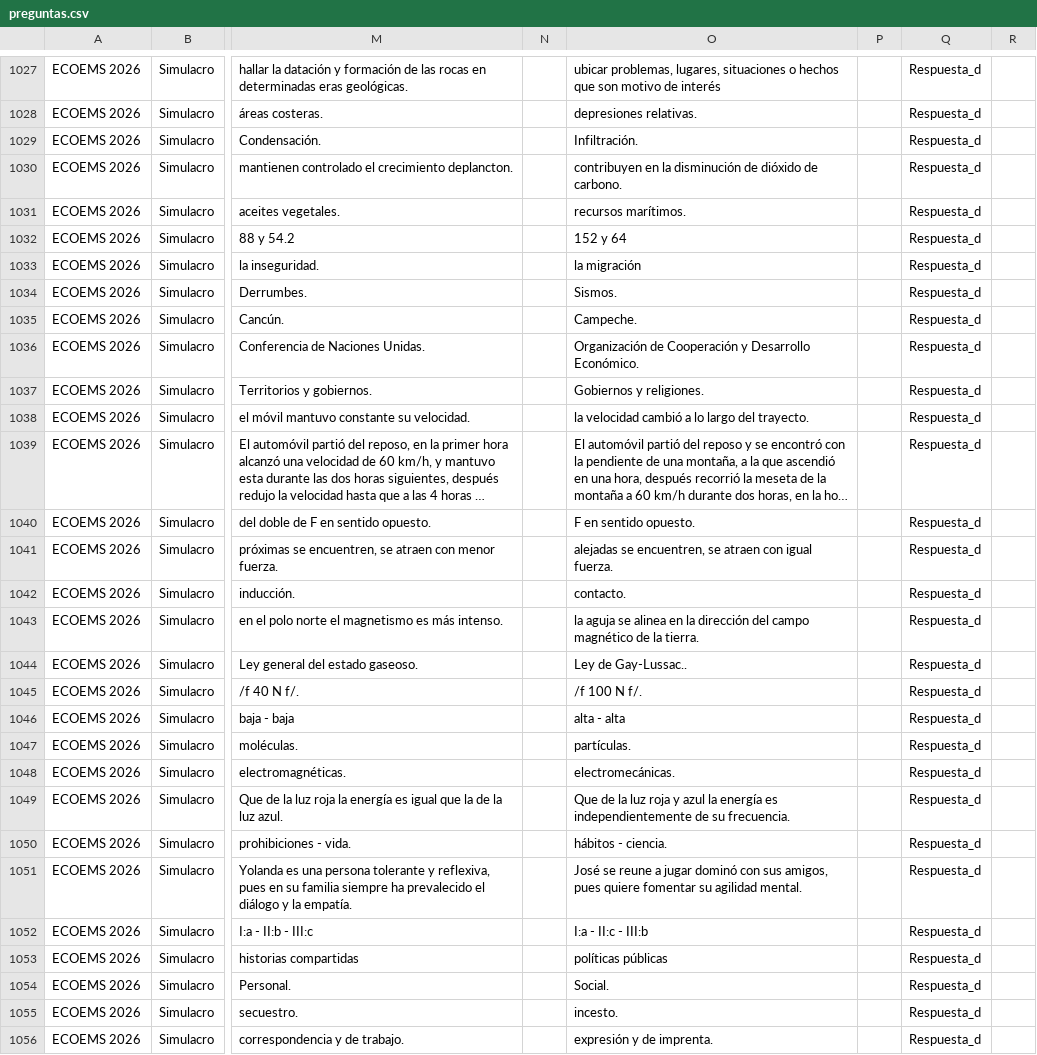
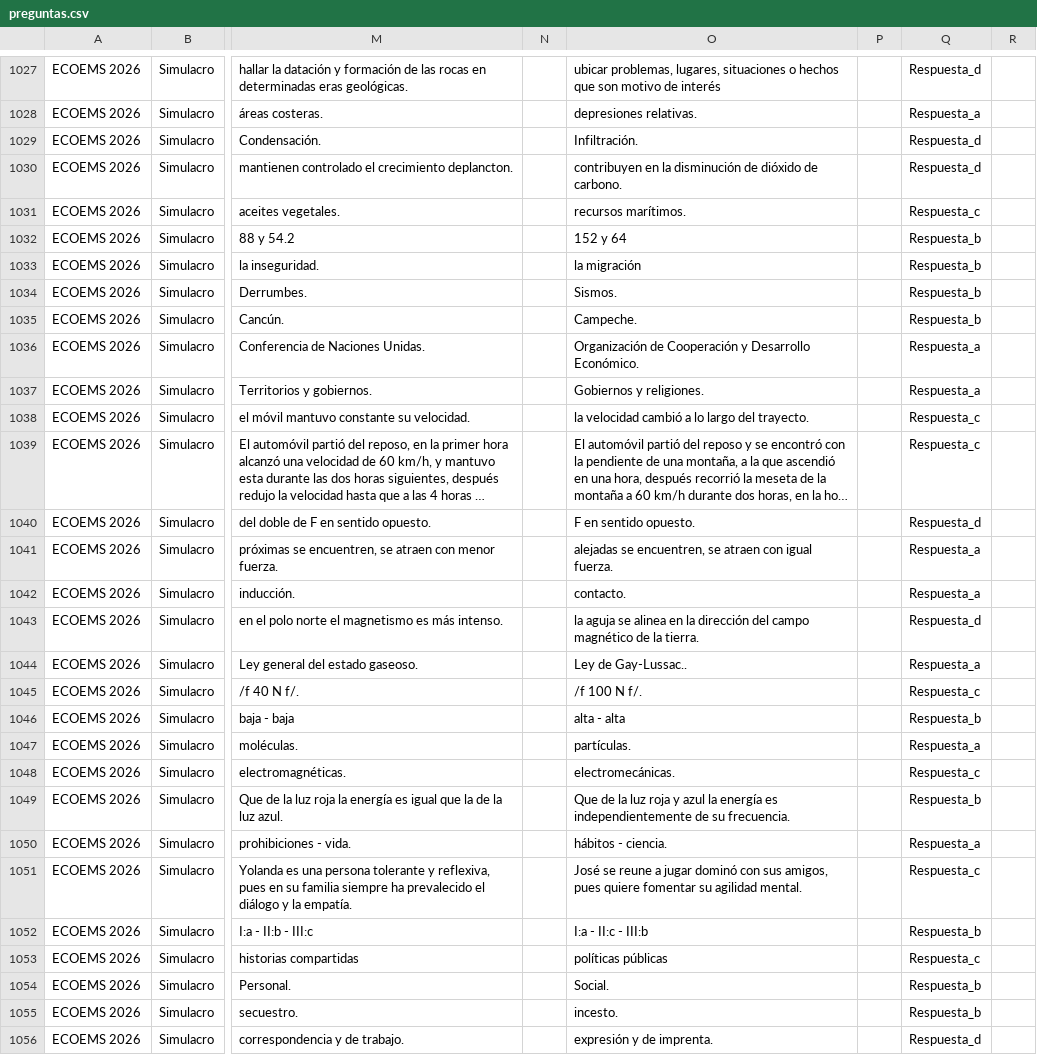
Before and after one commit to sitiocaep/SdEC, a CSV file: preguntas.csv, drawn as a sheet; only a part is shown, gaps mark what is left out; long unchanged cells end in …; the diff covers the shown part only; the diff names each change by its address in the sheet, - before the commit and + after, or states it on an @@ line.

```diff
--- a/preguntas.csv
+++ b/preguntas.csv
-Q1028: Respuesta_d
+Q1028: Respuesta_a
-Q1031: Respuesta_d
+Q1031: Respuesta_c
-Q1032:Q1035: Respuesta_d
+Q1032:Q1035: Respuesta_b
-Q1036:Q1037: Respuesta_d
+Q1036:Q1037: Respuesta_a
-Q1038:Q1039: Respuesta_d
+Q1038:Q1039: Respuesta_c
-Q1041:Q1042: Respuesta_d
+Q1041:Q1042: Respuesta_a
-Q1044: Respuesta_d
+Q1044: Respuesta_a
-Q1045: Respuesta_d
+Q1045: Respuesta_c
-Q1046: Respuesta_d
+Q1046: Respuesta_b
-Q1047: Respuesta_d
+Q1047: Respuesta_a
-Q1048: Respuesta_d
+Q1048: Respuesta_c
-Q1049: Respuesta_d
+Q1049: Respuesta_b
-Q1050: Respuesta_d
+Q1050: Respuesta_a
-Q1051: Respuesta_d
+Q1051: Respuesta_c
-Q1052: Respuesta_d
+Q1052: Respuesta_b
-Q1053: Respuesta_d
+Q1053: Respuesta_c
-Q1054:Q1055: Respuesta_d
+Q1054:Q1055: Respuesta_b
```
Also changed, not shown: 85 edited cells elsewhere in this file, cursos.csv, 36 other files.
